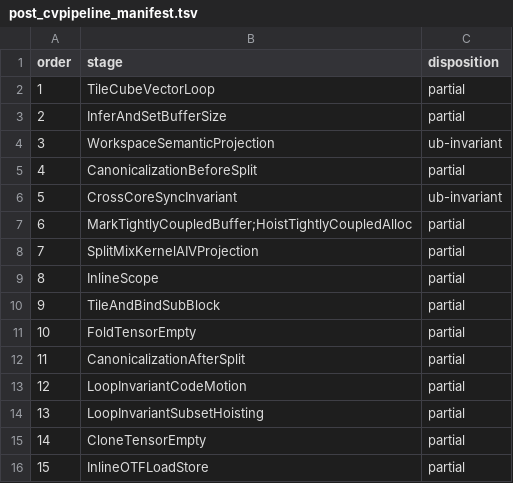
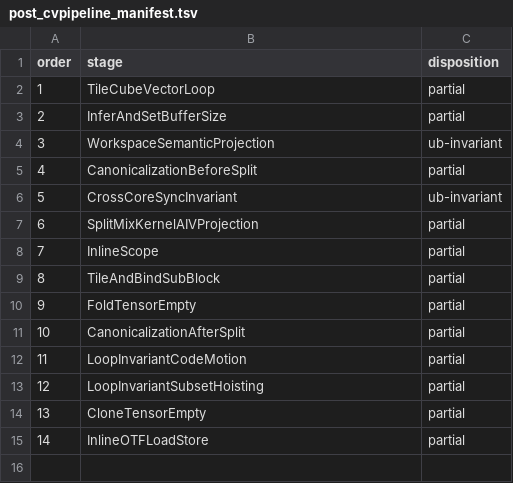
Before and after one commit to Youngscc/AscendNPU-IR, a TSV file: cvpipeline_ub_model_cpp/config/post_cvpipeline_manifest.tsv, drawn as a sheet; removed rows and columns are numbered as before the commit, all else as after; the diff names each change by its address in the sheet, - before the commit and + after, or states it on an @@ line.

```diff
--- a/cvpipeline_ub_model_cpp/config/post_cvpipeline_manifest.tsv
+++ b/cvpipeline_ub_model_cpp/config/post_cvpipeline_manifest.tsv
-row 7: 6 | MarkTightlyCoupledBuffer;HoistTightlyCoupledAlloc | partial
@@ column A (order) renumbered from row 7 down @@
```
Also changed, not shown: 10 other files.
